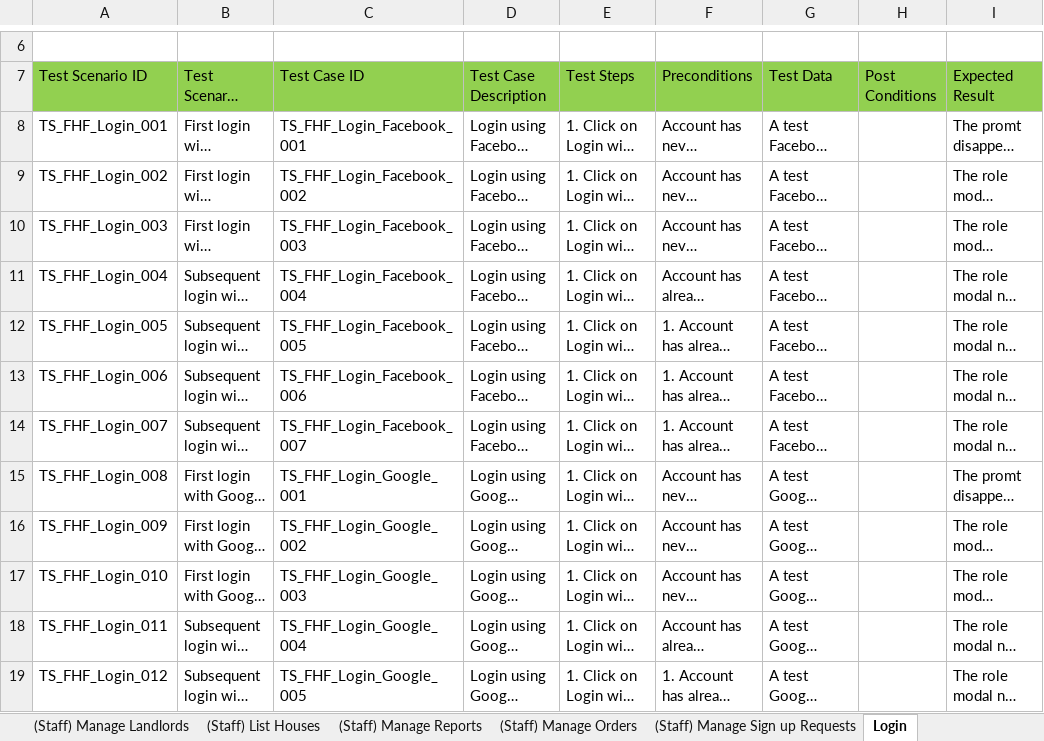
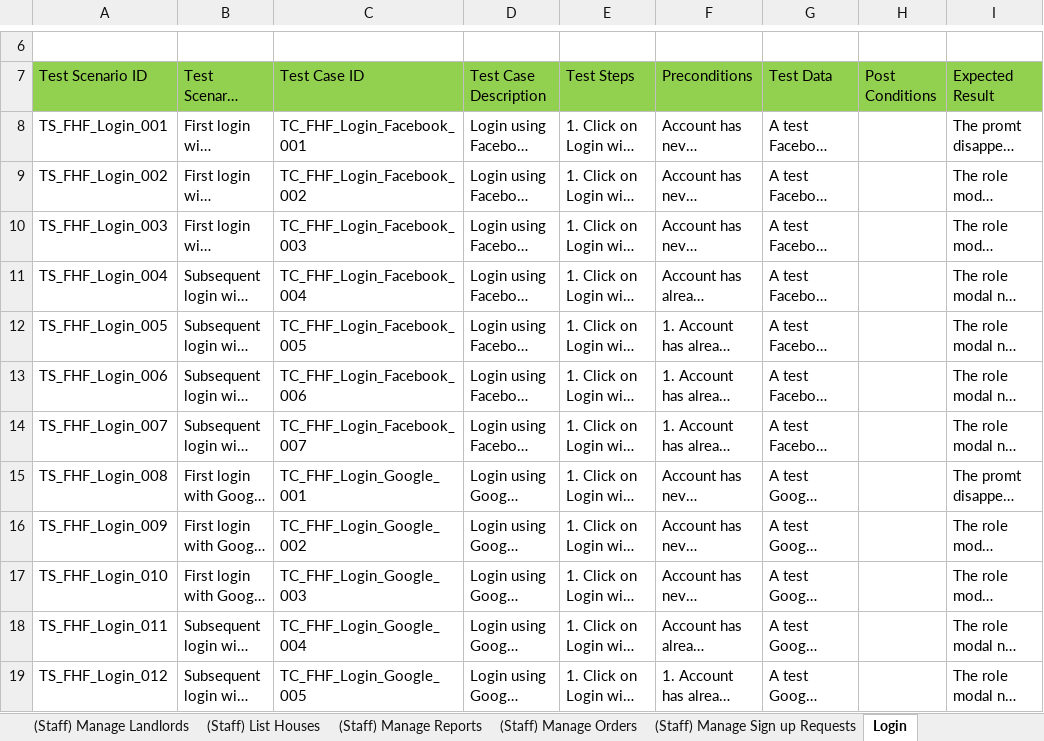
Before and after one commit to nguyenthegiang/fu-house-finder, an Excel workbook: Documentation/FHF_TestCases.xlsx, sheet Login, drawn as a sheet; only a part is shown, gaps mark what is left out; long unchanged cells end in …; values as stored, in another font and other column widths than the file's, no borders; the diff covers the shown part only; the diff names each change by its address in the sheet, - before the commit and + after, or states it on an @@ line.

Commit message:
alert + test case

```diff
--- a/Documentation/FHF_TestCases.xlsx (sheet Login)
+++ b/Documentation/FHF_TestCases.xlsx (sheet Login)
-C8 (Test Case ID): TS_FHF_Login_Facebook_001
+C8 (Test Case ID): TC_FHF_Login_Facebook_001
-C9 (Test Case ID): TS_FHF_Login_Facebook_002
+C9 (Test Case ID): TC_FHF_Login_Facebook_002
-C10 (Test Case ID): TS_FHF_Login_Facebook_003
+C10 (Test Case ID): TC_FHF_Login_Facebook_003
-C11 (Test Case ID): TS_FHF_Login_Facebook_004
+C11 (Test Case ID): TC_FHF_Login_Facebook_004
-C12 (Test Case ID): TS_FHF_Login_Facebook_005
+C12 (Test Case ID): TC_FHF_Login_Facebook_005
-C13 (Test Case ID): TS_FHF_Login_Facebook_006
+C13 (Test Case ID): TC_FHF_Login_Facebook_006
-C14 (Test Case ID): TS_FHF_Login_Facebook_007
+C14 (Test Case ID): TC_FHF_Login_Facebook_007
-C15 (Test Case ID): TS_FHF_Login_Google_001
+C15 (Test Case ID): TC_FHF_Login_Google_001
-C16 (Test Case ID): TS_FHF_Login_Google_002
+C16 (Test Case ID): TC_FHF_Login_Google_002
-C17 (Test Case ID): TS_FHF_Login_Google_003
+C17 (Test Case ID): TC_FHF_Login_Google_003
-C18 (Test Case ID): TS_FHF_Login_Google_004
+C18 (Test Case ID): TC_FHF_Login_Google_004
-C19 (Test Case ID): TS_FHF_Login_Google_005
+C19 (Test Case ID): TC_FHF_Login_Google_005
```
Also changed, not shown: 19 edited cells elsewhere in this sheet, sheet (Landlord) Upload House Info, other sheet tabs, 10 other files.
